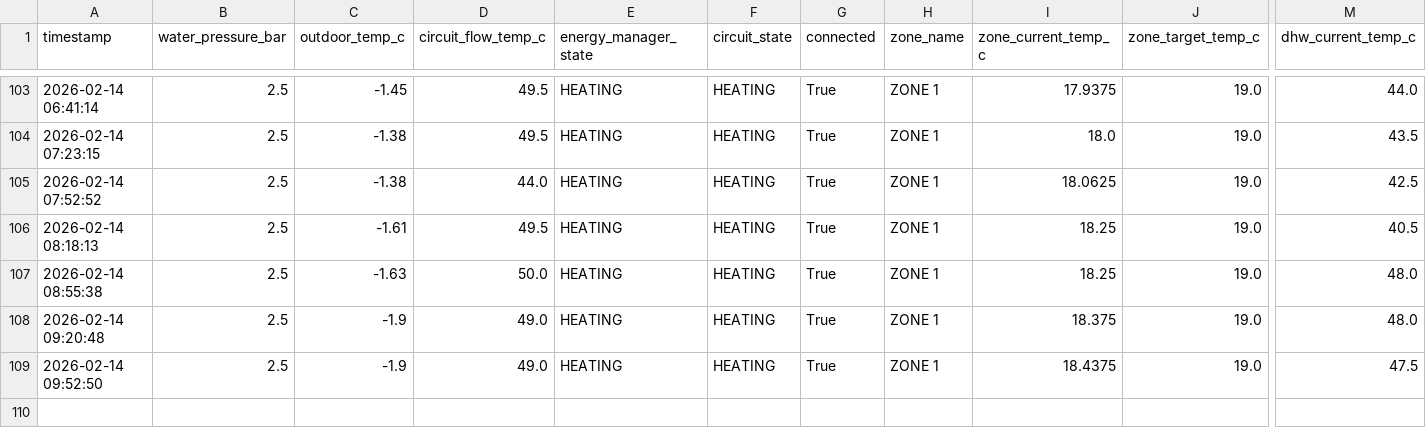
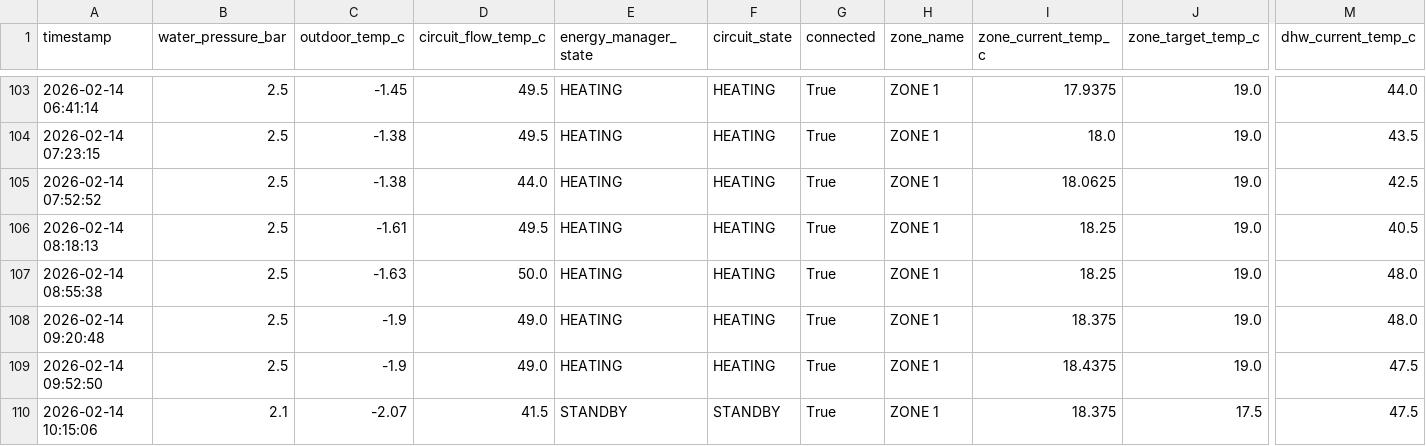
Before and after one commit to konradmakosa/vaillant, a CSV file: data/boiler_2026-02.csv, drawn as a sheet; only a part is shown, gaps mark what is left out; rows hold the shown columns only; the diff names each change by its address in the sheet, - before the commit and + after, or states it on an @@ line.

```diff
--- a/data/boiler_2026-02.csv
+++ b/data/boiler_2026-02.csv
+row 110: 2026-02-14 10:15:06 | 2.1 | -2.07 | 41.5 | STANDBY | STANDBY | True | ZONE 1 | 18.375 | 17.5 | 47.5
```
